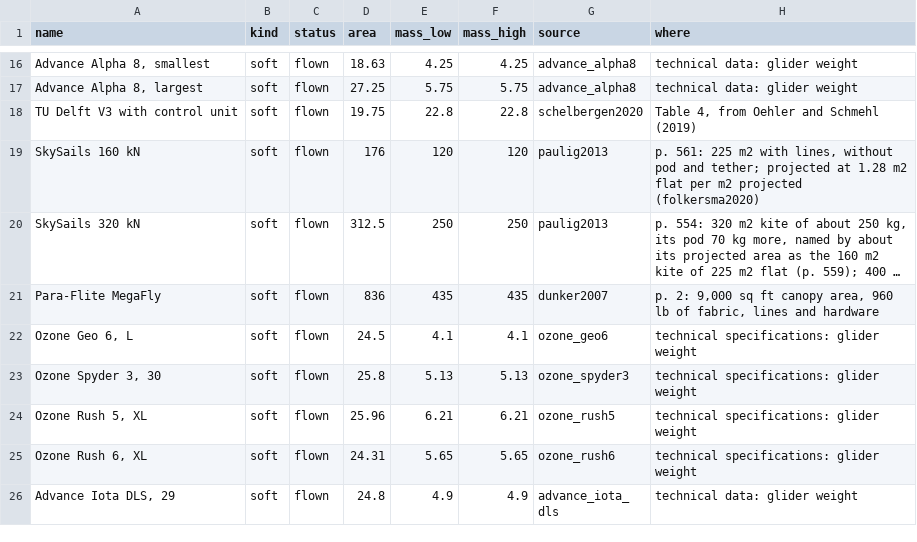
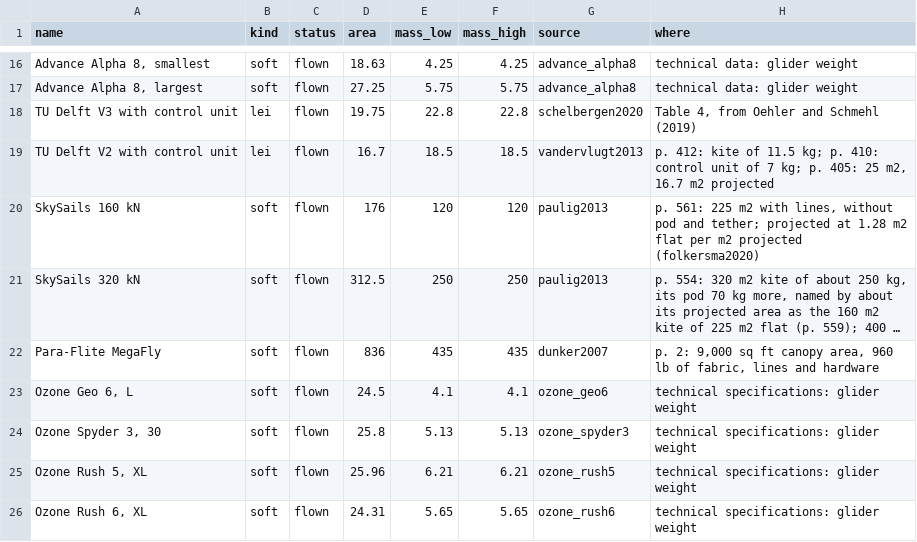
Before and after one commit to 1-Bart-1/WindShipOpt.jl, a CSV file: data/kite_masses.csv, drawn as a sheet; only a part is shown, gaps mark what is left out; the shorter side is filled out with more unchanged rows; long unchanged cells end in ….

```diff
--- a/data/kite_masses.csv
+++ b/data/kite_masses.csv
@@ -17,3 +17,4 @@ name,kind,status,area,mass_low,mass_high,source,where
 "Advance Alpha 8, largest",soft,flown,27.25,5.75,5.75,advance_alpha8,"technical data: glider weight"
-"TU Delft V3 with control unit",soft,flown,19.75,22.8,22.8,schelbergen2020,"Table 4, from Oehler and Schmehl (2019)"
+"TU Delft V3 with control unit",lei,flown,19.75,22.8,22.8,schelbergen2020,"Table 4, from Oehler and Schmehl (2019)"
+"TU Delft V2 with control unit",lei,flown,16.7,18.5,18.5,vandervlugt2013,"p. 412: kite of 11.5 kg; p. 410: control unit of 7 kg; p. 405: 25 m2, 16.7 m2 projected"
 "SkySails 160 kN",soft,flown,176,120,120,paulig2013,"p. 561: 225 m2 with lines, without pod and tether; projected at 1.28 m2 flat per m2 projected (folkersma2020)"
```
Also changed, not shown: paper/sources.csv, 15 other files.
